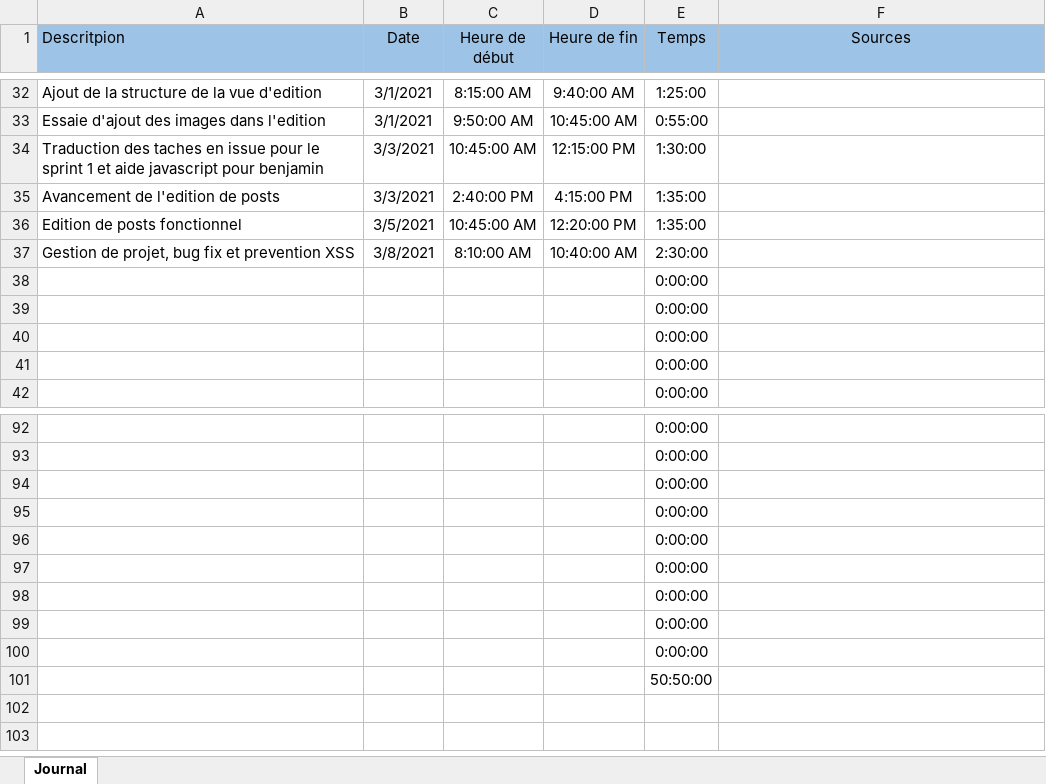
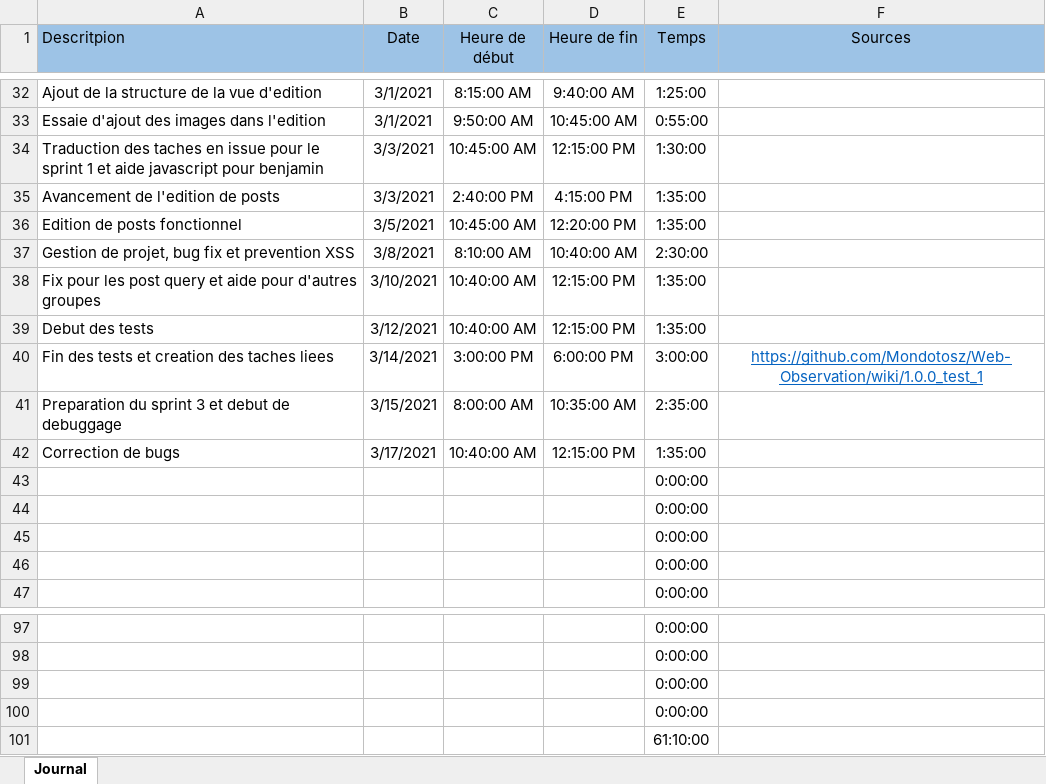
Before and after one commit to Mondotosz/Web-Observation, an Excel workbook: doc/logBook/logBookKAR.xlsx, sheet Journal, drawn as a sheet; only a part is shown, gaps mark what is left out; values as stored, in another font and other column widths than the file's, no borders; table styles not drawn; removed rows and columns are numbered as before the commit, all else as after; the diff names each change by its address in the sheet, - before the commit and + after, or states it on an @@ line.

Commit message:
updated logbook

```diff
--- a/doc/logBook/logBookKAR.xlsx (sheet Journal)
+++ b/doc/logBook/logBookKAR.xlsx (sheet Journal)
+row 38: Fix pour les post query et aide pour d'autres groupes | 3/10/2021 | 10:40:00 AM | 12:15:00 PM | 1:35:00
+row 39: Debut des tests | 3/12/2021 | 10:40:00 AM | 12:15:00 PM | 1:35:00
+row 40: Fin des tests et creation des taches liees | 3/14/2021 | 3:00:00 PM | 6:00:00 PM | 3:00:00 | https://github.com/Mondotosz/Web-Observation/wiki/1.0.0_test_1
+row 41: Preparation du sprint 3 et debut de debuggage | 3/15/2021 | 8:00:00 AM | 10:35:00 AM | 2:35:00
+row 42: Correction de bugs | 3/17/2021 | 10:40:00 AM | 12:15:00 PM | 1:35:00
-E101 (Temps): 0:00:00
+E101 (Temps): 61:10:00
-row 97:  |  |  |  | 0:00:00
-row 98:  |  |  |  | 0:00:00
-row 99:  |  |  |  | 0:00:00
-row 100:  |  |  |  | 0:00:00
-row 101:  |  |  |  | 50:50:00
```
